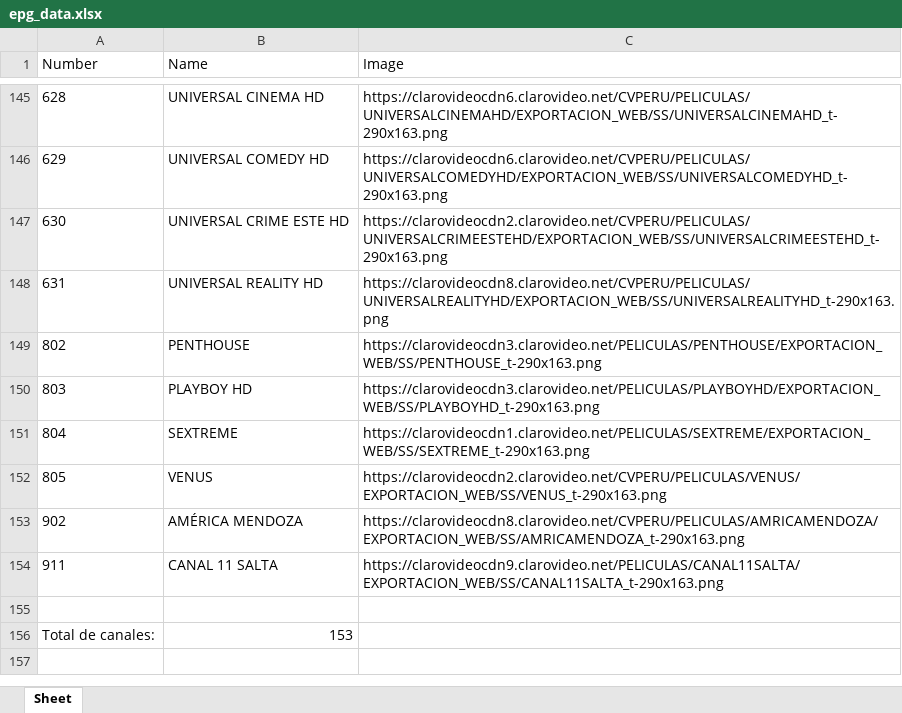
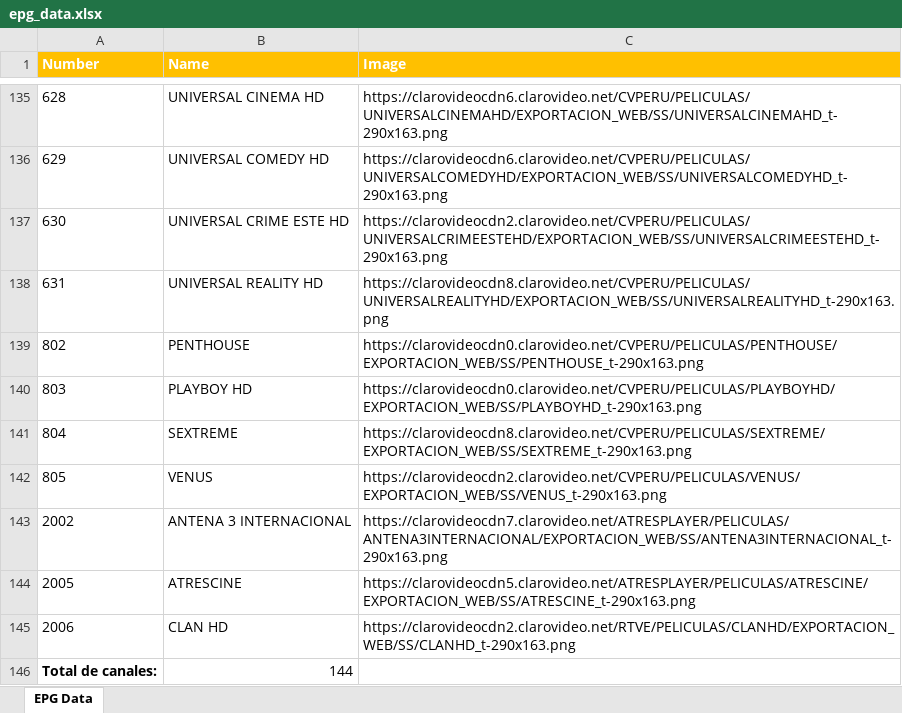
Before and after one commit to qc-test-dev/cals_subr_ar, an Excel workbook: epg_data.xlsx, sheet EPG Data, drawn as a sheet; only a part is shown, gaps mark what is left out; values as stored, in another font and other column widths than the file's, no borders; removed rows and columns are numbered as before the commit, all else as after; the diff covers the shown part only; the diff names each change by its address in the sheet, - before the commit and + after, or states it on an @@ line.

```diff
--- a/epg_data.xlsx (sheet EPG Data)
+++ b/epg_data.xlsx (sheet EPG Data)
-sheet tab: Sheet
+sheet tab: EPG Data
@@ A1:C1 fill: none → #FFC000, bold: off → on, text colour: black → #FFFFFF @@
-C139 (Image): https://clarovideocdn3.clarovideo.net/PELICULAS/PENTHOUSE/EXPORTACION_WEB/SS/PENTHOUSE_t-290x163.png
+C139 (Image): https://clarovideocdn0.clarovideo.net/CVPERU/PELICULAS/PENTHOUSE/EXPORTACION_WEB/SS/PENTHOUSE_t-290x163.png
-C140 (Image): https://clarovideocdn3.clarovideo.net/PELICULAS/PLAYBOYHD/EXPORTACION_WEB/SS/PLAYBOYHD_t-290x163.png
+C140 (Image): https://clarovideocdn0.clarovideo.net/CVPERU/PELICULAS/PLAYBOYHD/EXPORTACION_WEB/SS/PLAYBOYHD_t-290x163.png
-C141 (Image): https://clarovideocdn1.clarovideo.net/PELICULAS/SEXTREME/EXPORTACION_WEB/SS/SEXTREME_t-290x163.png
+C141 (Image): https://clarovideocdn8.clarovideo.net/CVPERU/PELICULAS/SEXTREME/EXPORTACION_WEB/SS/SEXTREME_t-290x163.png
-row 153: 902 | AMÉRICA MENDOZA | https://clarovideocdn8.clarovideo.net/CVPERU/PELICULAS/AMRICAMENDOZA/EXPORTACION_WEB/SS/AMRICAMENDOZA_t-290x163.png
-row 154: 911 | CANAL 11 SALTA | https://clarovideocdn9.clarovideo.net/PELICULAS/CANAL11SALTA/EXPORTACION_WEB/SS/CANAL11SALTA_t-290x163.png
-row 143: (empty)
+row 143: 2002 | ANTENA 3 INTERNACIONAL | https://clarovideocdn7.clarovideo.net/ATRESPLAYER/PELICULAS/ANTENA3INTERNACIONAL/EXPORTACION_WEB/SS/ANTENA3INTERNACIONAL_t-290x163.png
-row 156: Total de canales: | 153
+row 144: 2005 | ATRESCINE | https://clarovideocdn5.clarovideo.net/ATRESPLAYER/PELICULAS/ATRESCINE/EXPORTACION_WEB/SS/ATRESCINE_t-290x163.png
+row 145: 2006 | CLAN HD | https://clarovideocdn2.clarovideo.net/RTVE/PELICULAS/CLANHD/EXPORTACION_WEB/SS/CLANHD_t-290x163.png
+row 146: Total de canales: | 144
```
Also changed, not shown: 15 added rows, 25 removed rows and 98 edited cells elsewhere in this sheet, 2 other files.
